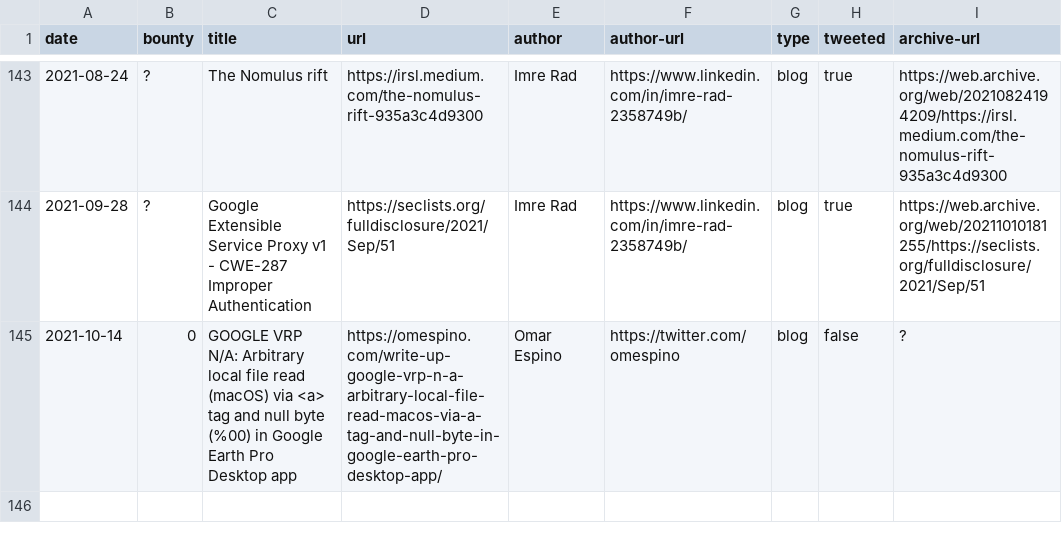
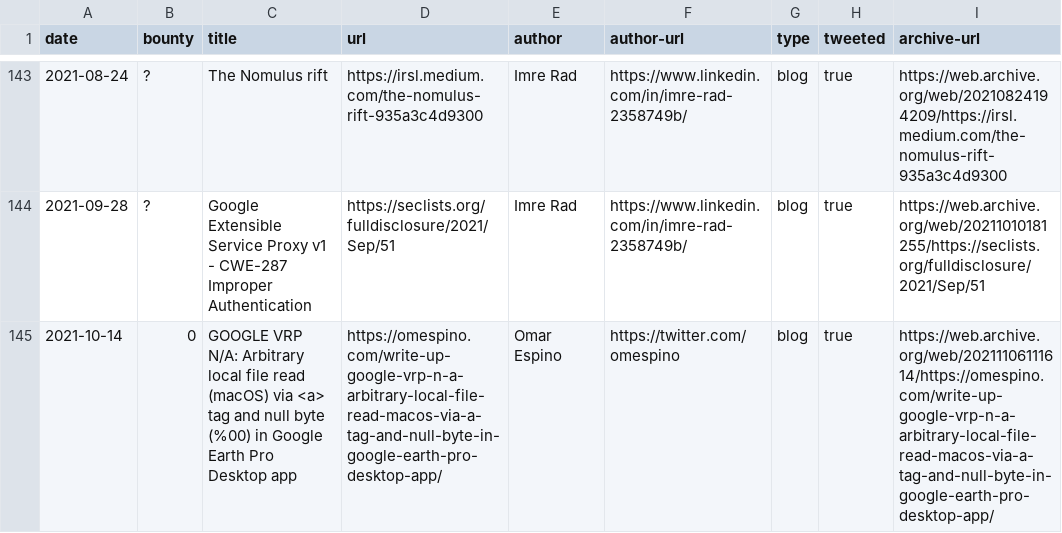
Before and after one commit to xdavidhu/awesome-google-vrp-writeups, a CSV file: writeups.csv, drawn as a sheet; only a part is shown, gaps mark what is left out.

```diff
--- a/writeups.csv
+++ b/writeups.csv
@@ -144,2 +144,2 @@ date,bounty,title,url,author,author-url,type,tweeted,archive-url
 2021-09-28,?,Google Extensible Service Proxy v1 - CWE-287 Improper Authentication,https://seclists.org/fulldisclosure/2021/Sep/51,Imre Rad,https://www.linkedin.com/in/imre-rad-2358749b/,blog,true,https://web.archive.org/web/20211010181255/https://seclists.org/fulldisclosure/2021/Sep/51
-2021-10-14,0,GOOGLE VRP N/A: Arbitrary local file read (macOS) via <a> tag and null byte (%00) in Google Earth Pro Desktop app,https://omespino.com/write-up-google-vrp-n-a-arbitrary-local-file-read-macos-via-a-tag-and-null-byte-in-google-earth-pro-desktop-app/,Omar Espino,https://twitter.com/omespino,blog,false,?
+2021-10-14,0,GOOGLE VRP N/A: Arbitrary local file read (macOS) via <a> tag and null byte (%00) in Google Earth Pro Desktop app,https://omespino.com/write-up-google-vrp-n-a-arbitrary-local-file-read-macos-via-a-tag-and-null-byte-in-google-earth-pro-desktop-app/,Omar Espino,https://twitter.com/omespino,blog,true,https://web.archive.org/web/20211106111614/https://omespino.com/write-up-google-vrp-n-a-arbitrary-local-file-read-macos-via-a-tag-and-null-byte-in-google-earth-pro-desktop-app/
```
Also changed, not shown: 1 other file.
